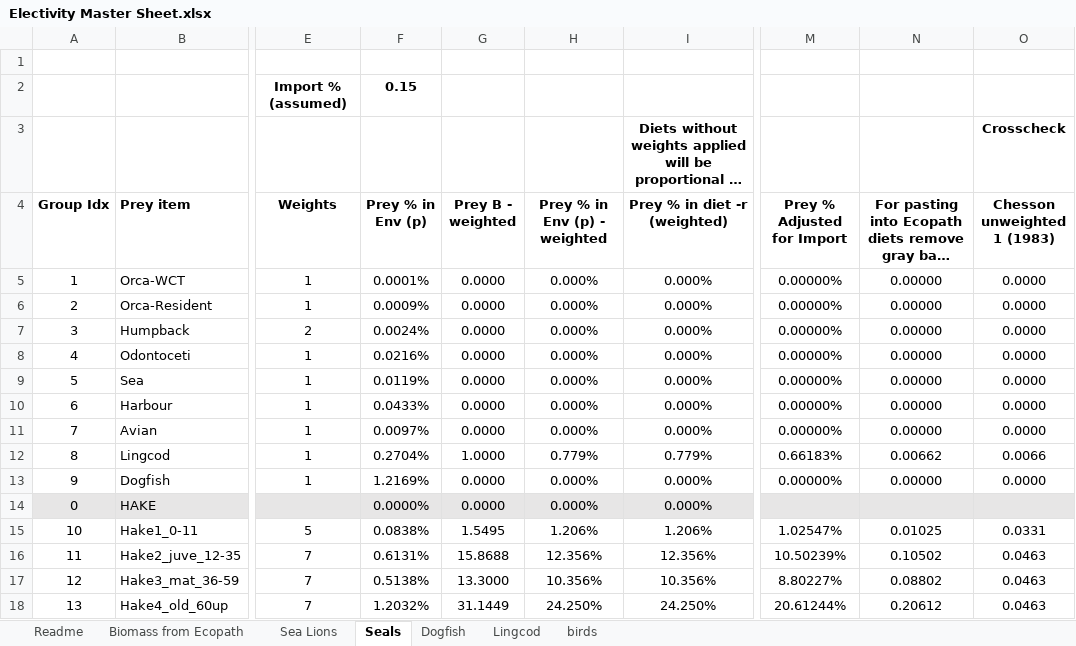
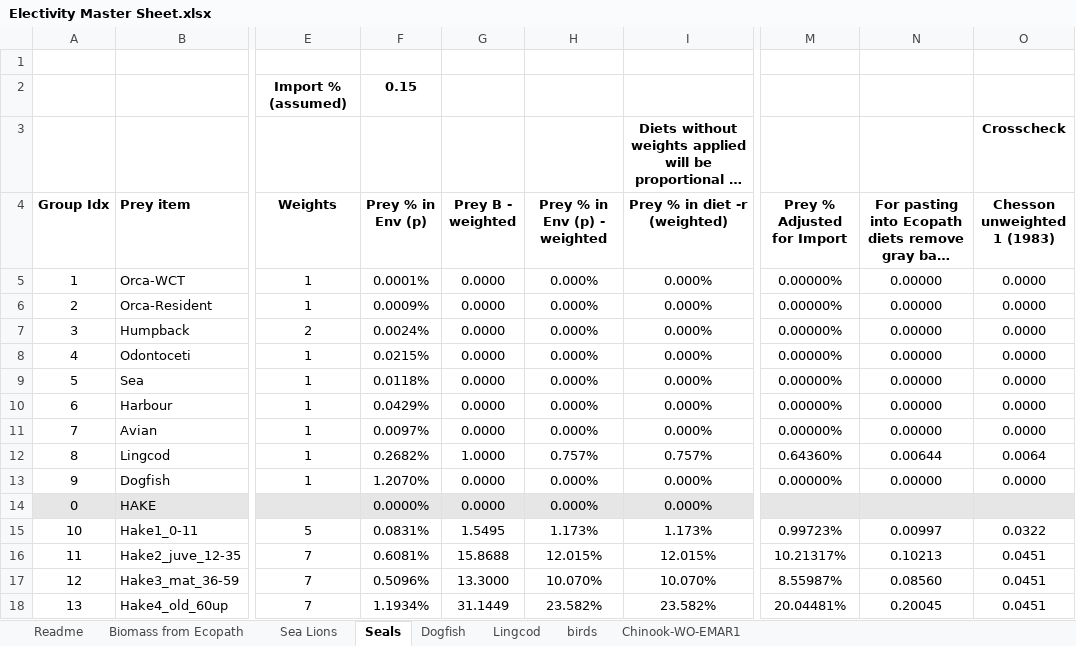
Before and after one commit to goldford/Ecosystem-Model-Data-Framework, an Excel workbook: scripts/Electivity Master Sheet.xlsx, sheet Seals, drawn as a sheet; only a part is shown, gaps mark what is left out; long unchanged cells end in …; values as stored, in another font and other column widths than the file's, no borders; conditional formats not drawn; the diff covers the shown part only; the diff names each change by its address in the sheet, - before the commit and + after, or states it on an @@ line.

```diff
--- a/scripts/Electivity Master Sheet.xlsx (sheet Seals)
+++ b/scripts/Electivity Master Sheet.xlsx (sheet Seals)
+sheet tab: Chinook-WO-EMAR1
-F8 (Prey % in Env (p)): 0.0216%
+F8 (Prey % in Env (p)): 0.0215%
-F9 (Prey % in Env (p)): 0.0119%
+F9 (Prey % in Env (p)): 0.0118%
-F10 (Prey % in Env (p)): 0.0433%
+F10 (Prey % in Env (p)): 0.0429%
-F12 (Prey % in Env (p)): 0.2704%
+F12 (Prey % in Env (p)): 0.2682%
-H12 (Prey % in Env (p) - weighted): 0.779%
+H12 (Prey % in Env (p) - weighted): 0.757%
-I12 (Prey % in diet -r (weighted)): 0.779%
+I12 (Prey % in diet -r (weighted)): 0.757%
-M12 (Prey % Adjusted for Import): 0.66183%
+M12 (Prey % Adjusted for Import): 0.64360%
-N12: 0.00662
+N12: 0.00644
-O12 (Chesson unweighted 1 (1983)): 0.0066
+O12 (Chesson unweighted 1 (1983)): 0.0064
-F13 (Prey % in Env (p)): 1.2169%
+F13 (Prey % in Env (p)): 1.2070%
-F15 (Prey % in Env (p)): 0.0838%
+F15 (Prey % in Env (p)): 0.0831%
-H15 (Prey % in Env (p) - weighted): 1.206%
+H15 (Prey % in Env (p) - weighted): 1.173%
-I15 (Prey % in diet -r (weighted)): 1.206%
+I15 (Prey % in diet -r (weighted)): 1.173%
-M15 (Prey % Adjusted for Import): 1.02547%
+M15 (Prey % Adjusted for Import): 0.99723%
-N15: 0.01025
+N15: 0.00997
-O15 (Chesson unweighted 1 (1983)): 0.0331
+O15 (Chesson unweighted 1 (1983)): 0.0322
-F16 (Prey % in Env (p)): 0.6131%
+F16 (Prey % in Env (p)): 0.6081%
-H16 (Prey % in Env (p) - weighted): 12.356%
+H16 (Prey % in Env (p) - weighted): 12.015%
-I16 (Prey % in diet -r (weighted)): 12.356%
+I16 (Prey % in diet -r (weighted)): 12.015%
-M16 (Prey % Adjusted for Import): 10.50239%
+M16 (Prey % Adjusted for Import): 10.21317%
-N16: 0.10502
+N16: 0.10213
-O16:O18 (Chesson unweighted 1 (1983)): 0.0463
+O16:O18 (Chesson unweighted 1 (1983)): 0.0451
-F17 (Prey % in Env (p)): 0.5138%
+F17 (Prey % in Env (p)): 0.5096%
-H17 (Prey % in Env (p) - weighted): 10.356%
+H17 (Prey % in Env (p) - weighted): 10.070%
-I17 (Prey % in diet -r (weighted)): 10.356%
+I17 (Prey % in diet -r (weighted)): 10.070%
-M17 (Prey % Adjusted for Import): 8.80227%
+M17 (Prey % Adjusted for Import): 8.55987%
-N17: 0.08802
+N17: 0.08560
-F18 (Prey % in Env (p)): 1.2032%
+F18 (Prey % in Env (p)): 1.1934%
-H18 (Prey % in Env (p) - weighted): 24.250%
+H18 (Prey % in Env (p) - weighted): 23.582%
-I18 (Prey % in diet -r (weighted)): 24.250%
+I18 (Prey % in diet -r (weighted)): 23.582%
-M18 (Prey % Adjusted for Import): 20.61244%
+M18 (Prey % Adjusted for Import): 20.04481%
-N18: 0.20612
+N18: 0.20045
```
Also changed, not shown: 208 edited cells elsewhere in this sheet, sheet Sea Lions, sheet birds, sheet Lingcod, sheet Dogfish, sheet Biomass from Ecopath, 12 other files.
